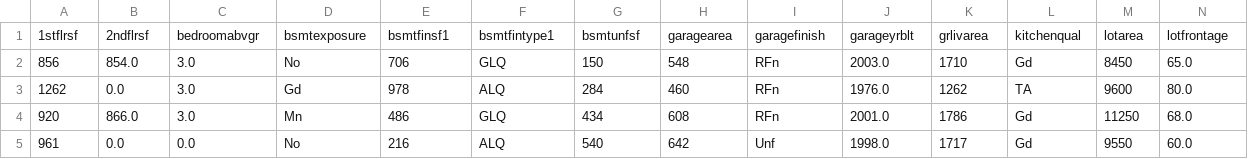
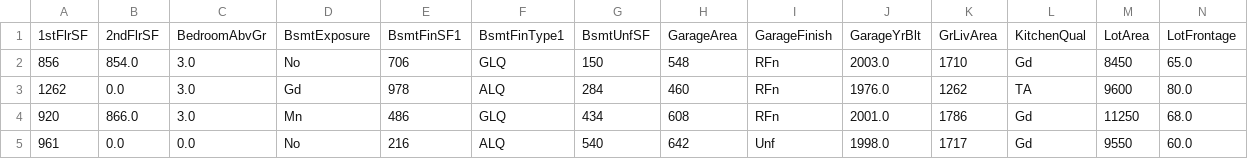
Before and after one commit to EktaMehra/heritage_housing, a CSV file: data/processed/cleaned/house_prices_cleaned.csv, drawn as a sheet; only a part is shown; removed rows and columns are numbered as before the commit, all else as after; rows hold the shown columns only; the diff names each change by its address in the sheet, - before the commit and + after, or states it on an @@ line.

```diff
--- a/data/processed/cleaned/house_prices_cleaned.csv
+++ b/data/processed/cleaned/house_prices_cleaned.csv
-row 1: 1stflrsf | 2ndflrsf | bedroomabvgr | bsmtexposure | bsmtfinsf1 | bsmtfintype1 | bsmtunfsf | garagearea | garagefinish | garageyrblt | grlivarea | kitchenqual | lotarea | lotfrontage
+row 1: 1stFlrSF | 2ndFlrSF | BedroomAbvGr | BsmtExposure | BsmtFinSF1 | BsmtFinType1 | BsmtUnfSF | GarageArea | GarageFinish | GarageYrBlt | GrLivArea | KitchenQual | LotArea | LotFrontage
```
Also changed, not shown: data/processed/df_cleaned.csv, data/processed/split/X_test.csv, 6 other files.
